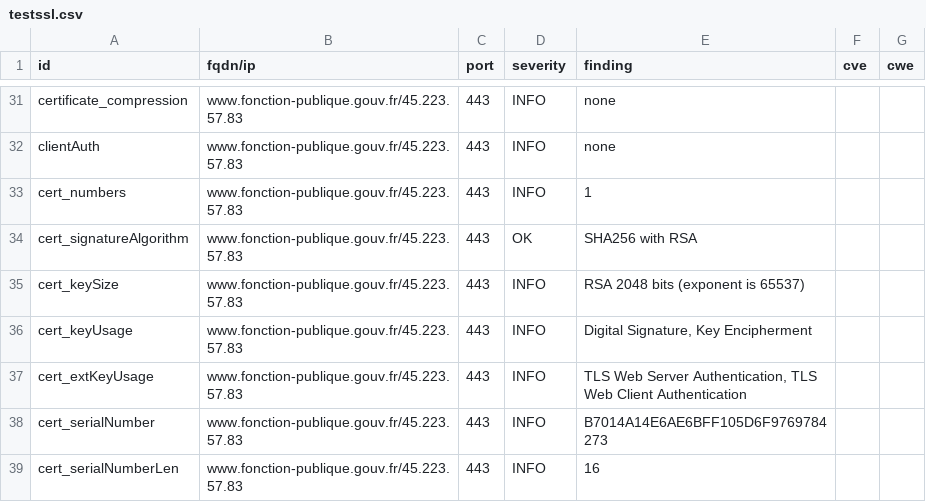
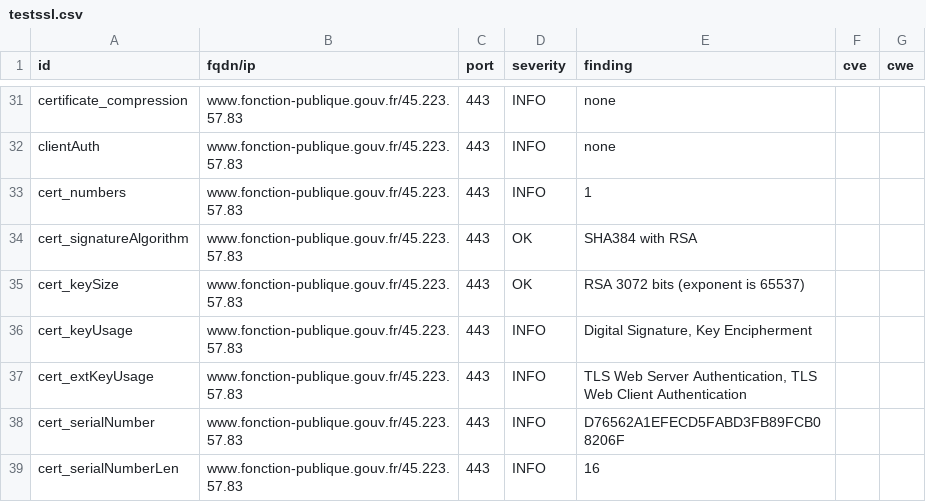
Before and after one commit to GKO-org/dashlordPrd4, a CSV file: results/aHR0cHM6Ly93d3cuZm9uY3Rpb24tcHVibGlxdWUuZ291di5mcg==/testssl.csv, drawn as a sheet; only a part is shown, gaps mark what is left out; the diff covers the shown part only.

```diff
--- a/results/aHR0cHM6Ly93d3cuZm9uY3Rpb24tcHVibGlxdWUuZ291di5mcg==/testssl.csv
+++ b/results/aHR0cHM6Ly93d3cuZm9uY3Rpb24tcHVibGlxdWUuZ291di5mcg==/testssl.csv
@@ -33,7 +33,7 @@
 "cert_numbers","www.fonction-publique.gouv.fr/45.223.57.83","443","INFO","1","",""
-"cert_signatureAlgorithm","www.fonction-publique.gouv.fr/45.223.57.83","443","OK","SHA256 with RSA","",""
-"cert_keySize","www.fonction-publique.gouv.fr/45.223.57.83","443","INFO","RSA 2048 bits (exponent is 65537)","",""
+"cert_signatureAlgorithm","www.fonction-publique.gouv.fr/45.223.57.83","443","OK","SHA384 with RSA","",""
+"cert_keySize","www.fonction-publique.gouv.fr/45.223.57.83","443","OK","RSA 3072 bits (exponent is 65537)","",""
 "cert_keyUsage","www.fonction-publique.gouv.fr/45.223.57.83","443","INFO","Digital Signature, Key Encipherment","",""
 "cert_extKeyUsage","www.fonction-publique.gouv.fr/45.223.57.83","443","INFO","TLS Web Server Authentication, TLS Web Client Authentication","",""
-"cert_serialNumber","www.fonction-publique.gouv.fr/45.223.57.83","443","INFO","B7014A14E6AE6BFF105D6F9769784273","",""
+"cert_serialNumber","www.fonction-publique.gouv.fr/45.223.57.83","443","INFO","D76562A1EFECD5FABD3FB89FCB08206F","",""
 "cert_serialNumberLen","www.fonction-publique.gouv.fr/45.223.57.83","443","INFO","16","",""
```
Also changed, not shown: 19 edited cells elsewhere in this file, 10 other files.
